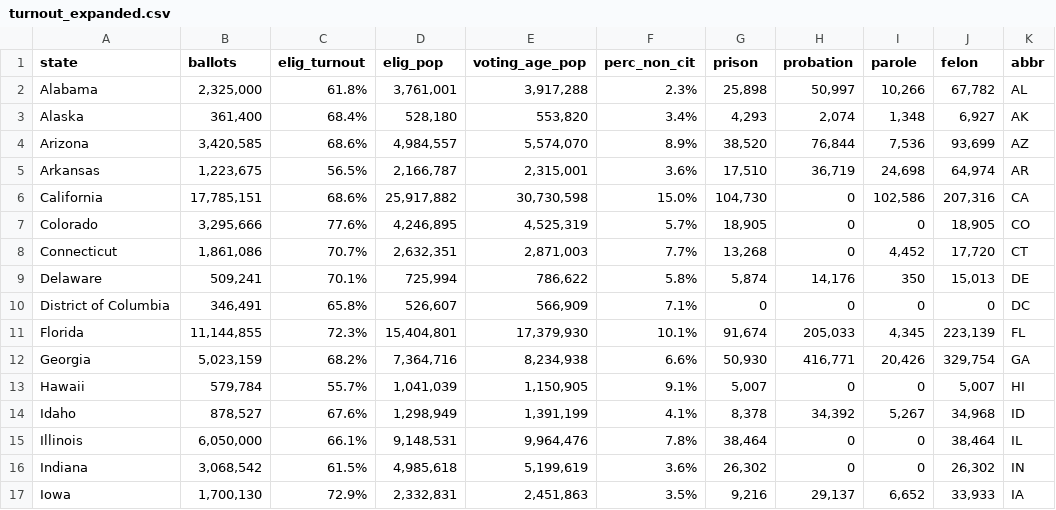
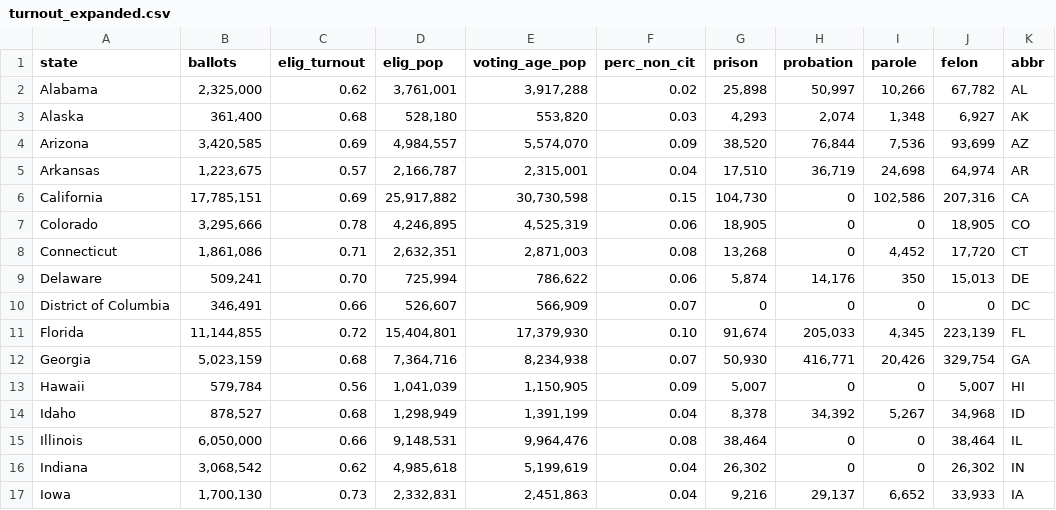
Before and after one commit to bailey-inglish/asi, a CSV file: turnout 2.0/turnout_expanded.csv, drawn as a sheet; only a part is shown; the diff covers the shown part only.

Commit message:
change type of percents to decimals

```diff
--- a/turnout 2.0/turnout_expanded.csv
+++ b/turnout 2.0/turnout_expanded.csv
@@ -1,17 +1,17 @@
 state,ballots,elig_turnout,elig_pop,voting_age_pop,perc_non_cit,prison,probation,parole,felon,abbr
-Alabama,"2,325,000",61.8%,"3,761,001","3,917,288",2.3%,"25,898","50,997","10,266","67,782",AL
-Alaska,"361,400",68.4%,"528,180","553,820",3.4%,"4,293","2,074","1,348","6,927",AK
-Arizona,"3,420,585",68.6%,"4,984,557","5,574,070",8.9%,"38,520","76,844","7,536","93,699",AZ
-Arkansas,"1,223,675",56.5%,"2,166,787","2,315,001",3.6%,"17,510","36,719","24,698","64,974",AR
-California,"17,785,151",68.6%,"25,917,882","30,730,598",15.0%,"104,730",0,"102,586","207,316",CA
-Colorado,"3,295,666",77.6%,"4,246,895","4,525,319",5.7%,"18,905",0,0,"18,905",CO
-Connecticut,"1,861,086",70.7%,"2,632,351","2,871,003",7.7%,"13,268",0,"4,452","17,720",CT
-Delaware,"509,241",70.1%,"725,994","786,622",5.8%,"5,874","14,176",350,"15,013",DE
-District of Columbia,"346,491",65.8%,"526,607","566,909",7.1%,0,0,0,0,DC
-Florida,"11,144,855",72.3%,"15,404,801","17,379,930",10.1%,"91,674","205,033","4,345","223,139",FL
-Georgia,"5,023,159",68.2%,"7,364,716","8,234,938",6.6%,"50,930","416,771","20,426","329,754",GA
-Hawaii,"579,784",55.7%,"1,041,039","1,150,905",9.1%,"5,007",0,0,"5,007",HI
-Idaho,"878,527",67.6%,"1,298,949","1,391,199",4.1%,"8,378","34,392","5,267","34,968",ID
-Illinois,"6,050,000",66.1%,"9,148,531","9,964,476",7.8%,"38,464",0,0,"38,464",IL
-Indiana,"3,068,542",61.5%,"4,985,618","5,199,619",3.6%,"26,302",0,0,"26,302",IN
-Iowa,"1,700,130",72.9%,"2,332,831","2,451,863",3.5%,"9,216","29,137","6,652","33,933",IA
+Alabama,"2,325,000",0.62,"3,761,001","3,917,288",0.02,"25,898","50,997","10,266","67,782",AL
+Alaska,"361,400",0.68,"528,180","553,820",0.03,"4,293","2,074","1,348","6,927",AK
+Arizona,"3,420,585",0.69,"4,984,557","5,574,070",0.09,"38,520","76,844","7,536","93,699",AZ
+Arkansas,"1,223,675",0.57,"2,166,787","2,315,001",0.04,"17,510","36,719","24,698","64,974",AR
+California,"17,785,151",0.69,"25,917,882","30,730,598",0.15,"104,730",0,"102,586","207,316",CA
+Colorado,"3,295,666",0.78,"4,246,895","4,525,319",0.06,"18,905",0,0,"18,905",CO
+Connecticut,"1,861,086",0.71,"2,632,351","2,871,003",0.08,"13,268",0,"4,452","17,720",CT
+Delaware,"509,241",0.70,"725,994","786,622",0.06,"5,874","14,176",350,"15,013",DE
+District of Columbia,"346,491",0.66,"526,607","566,909",0.07,0,0,0,0,DC
+Florida,"11,144,855",0.72,"15,404,801","17,379,930",0.10,"91,674","205,033","4,345","223,139",FL
+Georgia,"5,023,159",0.68,"7,364,716","8,234,938",0.07,"50,930","416,771","20,426","329,754",GA
+Hawaii,"579,784",0.56,"1,041,039","1,150,905",0.09,"5,007",0,0,"5,007",HI
+Idaho,"878,527",0.68,"1,298,949","1,391,199",0.04,"8,378","34,392","5,267","34,968",ID
+Illinois,"6,050,000",0.66,"9,148,531","9,964,476",0.08,"38,464",0,0,"38,464",IL
+Indiana,"3,068,542",0.62,"4,985,618","5,199,619",0.04,"26,302",0,0,"26,302",IN
+Iowa,"1,700,130",0.73,"2,332,831","2,451,863",0.04,"9,216","29,137","6,652","33,933",IA
```
Also changed, not shown: 70 edited cells elsewhere in this file.
